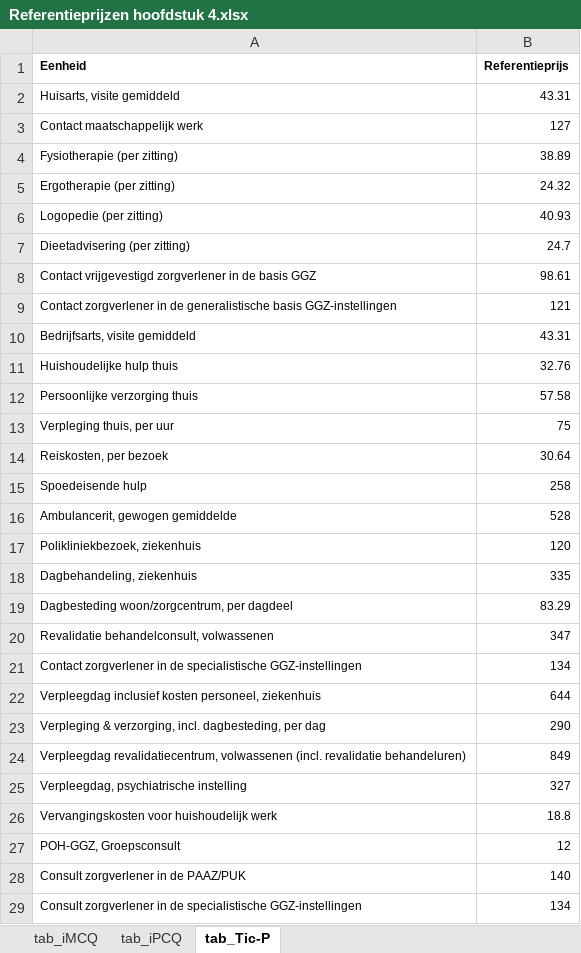
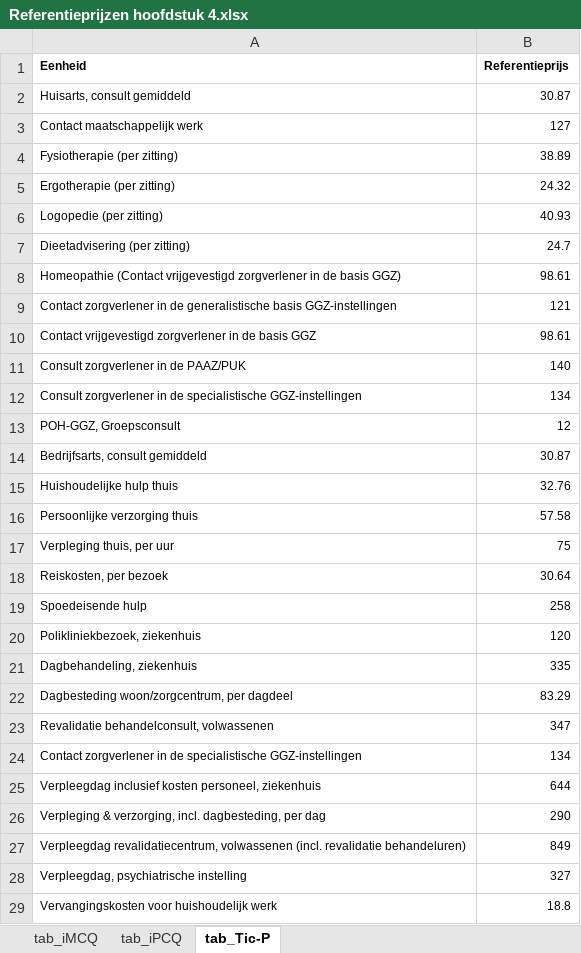
Before and after one commit to stijnbpeeters/TforT, an Excel workbook: Data/Referentieprijzen hoofdstuk 4.xlsx, sheet tab_Tic-P, drawn as a sheet; values as stored, in another font and other column widths than the file's, no borders; removed rows and columns are numbered as before the commit, all else as after; the diff names each change by its address in the sheet, - before the commit and + after, or states it on an @@ line.

```diff
--- a/Data/Referentieprijzen hoofdstuk 4.xlsx (sheet tab_Tic-P)
+++ b/Data/Referentieprijzen hoofdstuk 4.xlsx (sheet tab_Tic-P)
-row 2: Huisarts, visite gemiddeld | 43.31
+row 2: Huisarts, consult gemiddeld | 30.87
+row 8: Homeopathie (Contact vrijgevestigd zorgverlener in de basis GGZ) | 98.61
-row 10: Bedrijfsarts, visite gemiddeld | 43.31
@@ row 28 moved to row 11: Consult zorgverlener in de PAAZ/PUK @@
@@ row 29 moved to row 12: Consult zorgverlener in de specialistisc… @@
@@ row 27 moved to row 13: POH-GGZ, Groepsconsult @@
+row 14: Bedrijfsarts, consult gemiddeld | 30.87
-row 16: Ambulancerit, gewogen gemiddelde | 528
```
Also changed, not shown: 3 other files.
